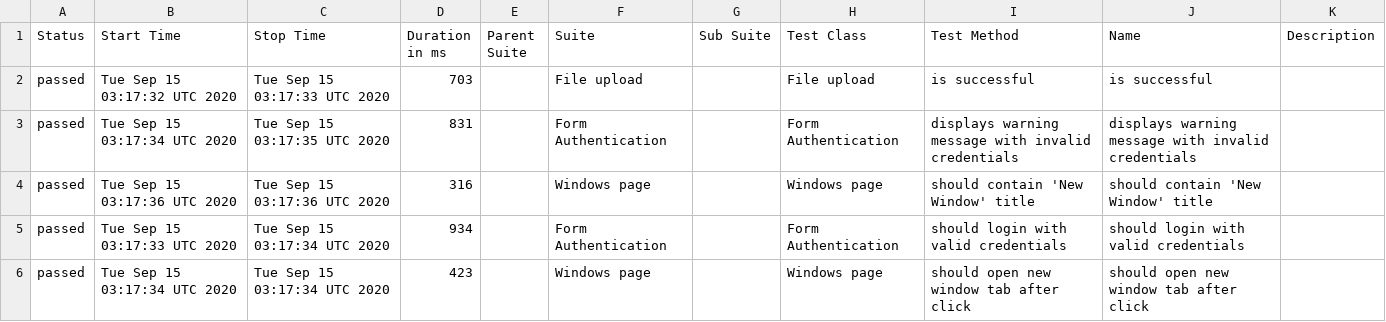
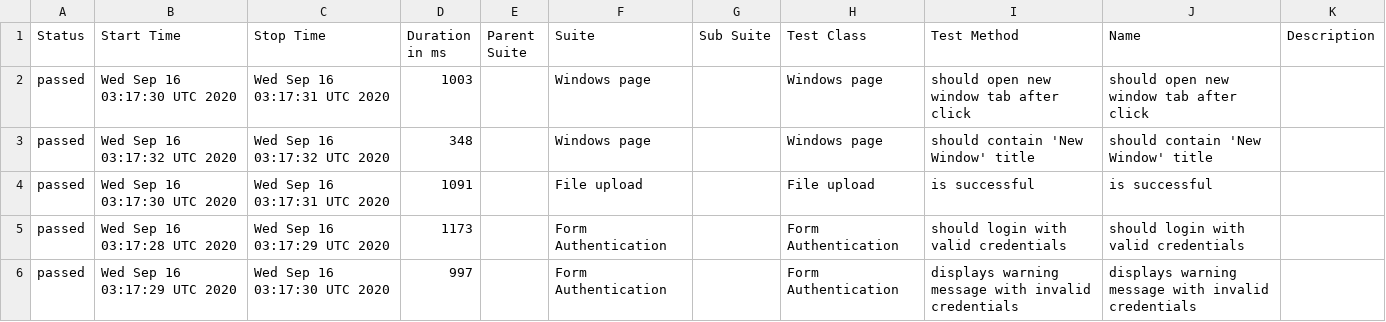
Before and after one commit to isandratskiy/webdriverio5-typescript-draft, a CSV file: data/suites.csv, drawn as a sheet.

```diff
--- a/data/suites.csv
+++ b/data/suites.csv
@@ -1,6 +1,6 @@
 "Status","Start Time","Stop Time","Duration in ms","Parent Suite","Suite","Sub Suite","Test Class","Test Method","Name","Description"
-"passed","Tue Sep 15 03:17:32 UTC 2020","Tue Sep 15 03:17:33 UTC 2020","703","","File upload","","File upload","is successful","is successful",""
-"passed","Tue Sep 15 03:17:34 UTC 2020","Tue Sep 15 03:17:35 UTC 2020","831","","Form Authentication","","Form Authentication","displays warning message with invalid credentials","displays warning message with invalid credentials",""
-"passed","Tue Sep 15 03:17:36 UTC 2020","Tue Sep 15 03:17:36 UTC 2020","316","","Windows page","","Windows page","should contain 'New Window' title","should contain 'New Window' title",""
-"passed","Tue Sep 15 03:17:33 UTC 2020","Tue Sep 15 03:17:34 UTC 2020","934","","Form Authentication","","Form Authentication","should login with valid credentials","should login with valid credentials",""
-"passed","Tue Sep 15 03:17:34 UTC 2020","Tue Sep 15 03:17:34 UTC 2020","423","","Windows page","","Windows page","should open new window tab after click","should open new window tab after click",""
+"passed","Wed Sep 16 03:17:30 UTC 2020","Wed Sep 16 03:17:31 UTC 2020","1003","","Windows page","","Windows page","should open new window tab after click","should open new window tab after click",""
+"passed","Wed Sep 16 03:17:32 UTC 2020","Wed Sep 16 03:17:32 UTC 2020","348","","Windows page","","Windows page","should contain 'New Window' title","should contain 'New Window' title",""
+"passed","Wed Sep 16 03:17:30 UTC 2020","Wed Sep 16 03:17:31 UTC 2020","1091","","File upload","","File upload","is successful","is successful",""
+"passed","Wed Sep 16 03:17:28 UTC 2020","Wed Sep 16 03:17:29 UTC 2020","1173","","Form Authentication","","Form Authentication","should login with valid credentials","should login with valid credentials",""
+"passed","Wed Sep 16 03:17:29 UTC 2020","Wed Sep 16 03:17:30 UTC 2020","997","","Form Authentication","","Form Authentication","displays warning message with invalid credentials","displays warning message with invalid credentials",""
```
Also changed, not shown: 18 other files.
